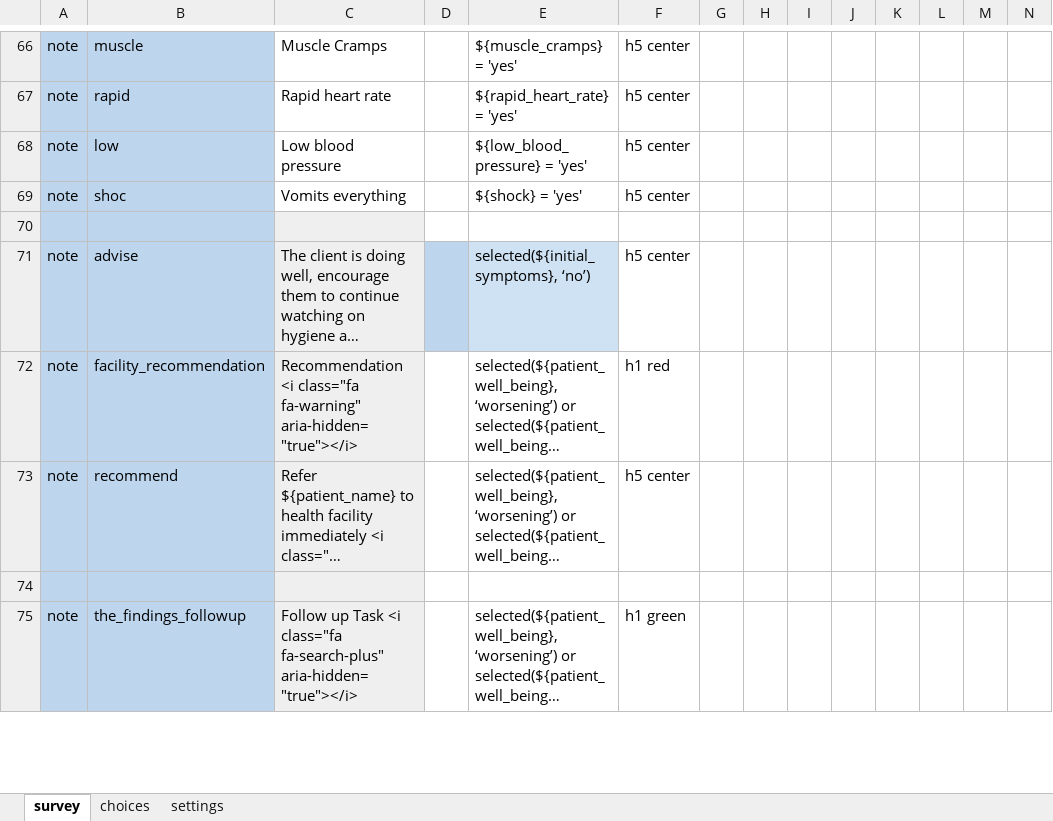
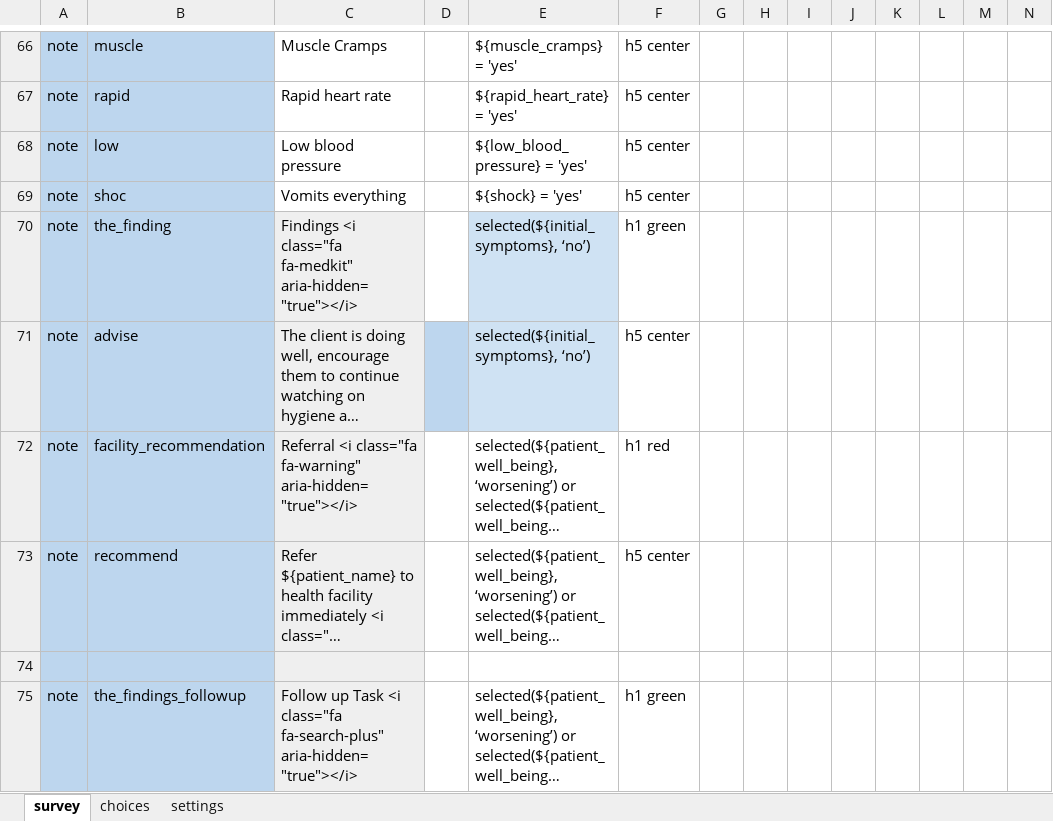
Before and after one commit to Brink-Innovation/disease-surveillance, an Excel workbook: forms/app/household_member_assessment.xlsx, sheet survey, drawn as a sheet; only a part is shown, gaps mark what is left out; long unchanged cells end in …; values as stored, in another font and other column widths than the file's, no borders; rows hold the shown columns only; the diff names each change by its address in the sheet, - before the commit and + after, or states it on an @@ line.

```diff
--- a/forms/app/household_member_assessment.xlsx (sheet survey)
+++ b/forms/app/household_member_assessment.xlsx (sheet survey)
-row 70: (empty)
+row 70: note | the_finding | Findings <i class="fa fa-medkit" aria-hidden="true"></i> |  | selected(${initial_symptoms}, ‘no’) | h1 green
-E70 fill: none
+E70 fill: #CFE2F3
-C72: Recommendation <i class="fa…
+C72: Referral <i class="fa…
```
Also changed, not shown: sheet settings, forms/app/cholera_suspicion_follow_up.xlsx, 2 other files.
